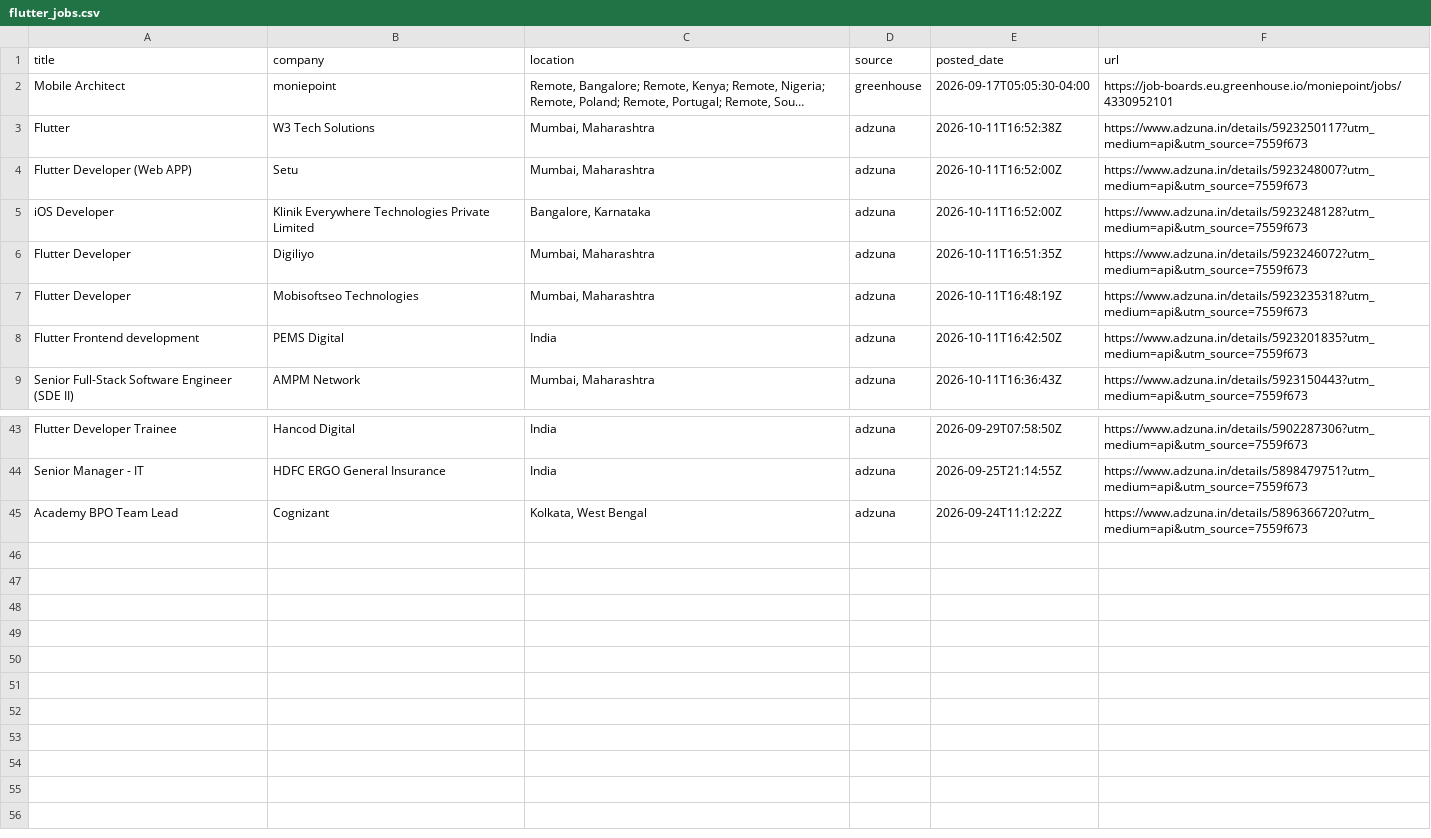
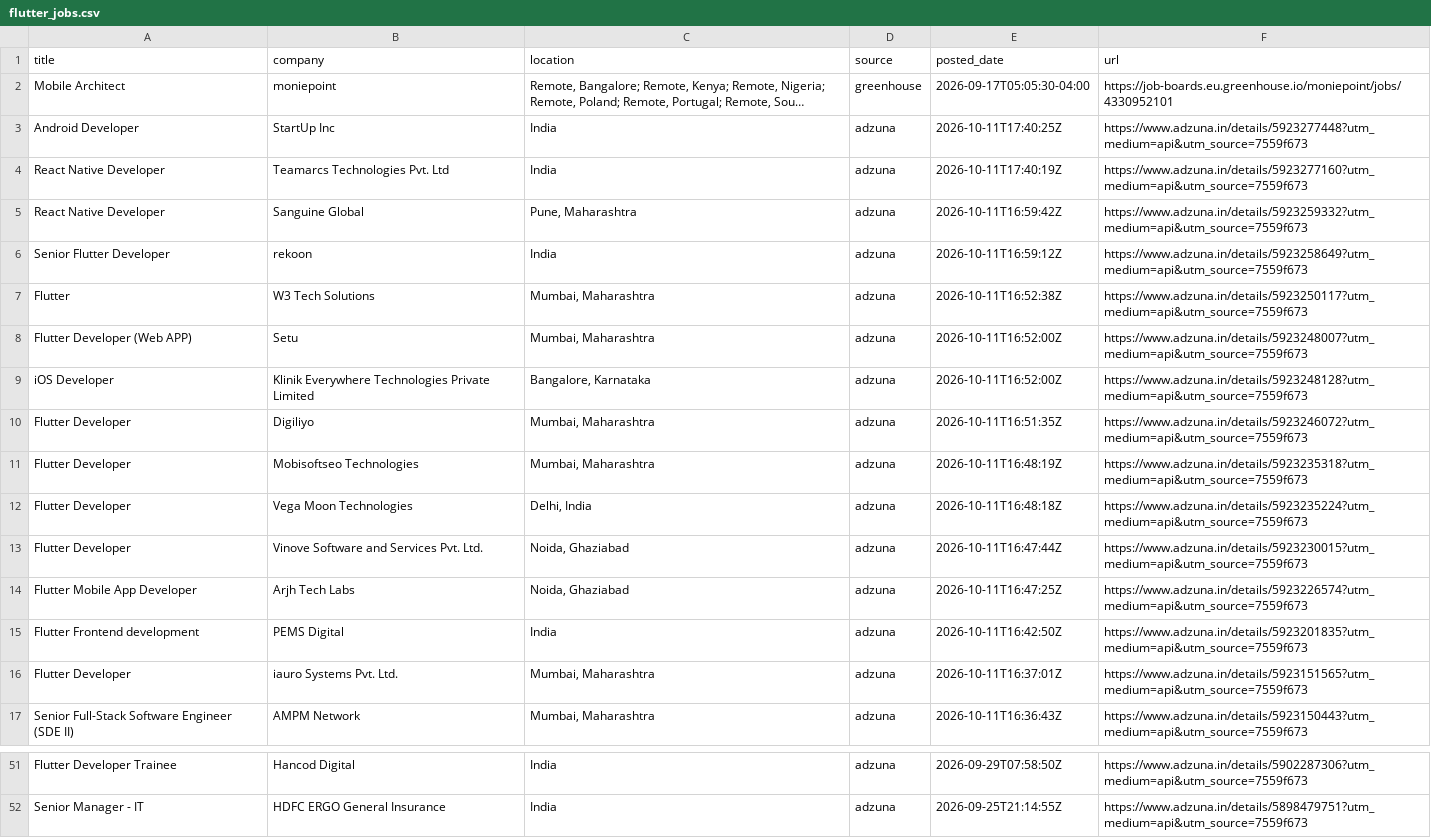
Before and after one commit to jatin-web/flutter-jobs-finder, a CSV file: output/flutter_jobs.csv, drawn as a sheet; only a part is shown, gaps mark what is left out; long unchanged cells end in …; removed rows and columns are numbered as before the commit, all else as after; the diff names each change by its address in the sheet, - before the commit and + after, or states it on an @@ line.

```diff
--- a/output/flutter_jobs.csv
+++ b/output/flutter_jobs.csv
+row 3: Android Developer | StartUp Inc | India | adzuna | 2026-10-11T17:40:25Z | https://www.adzuna.in/details/5923277448?utm_medium=api&utm_source=7559f673
+row 4: React Native Developer | Teamarcs Technologies Pvt. Ltd | India | adzuna | 2026-10-11T17:40:19Z | https://www.adzuna.in/details/5923277160?utm_medium=api&utm_source=7559f673
+row 5: React Native Developer | Sanguine Global | Pune, Maharashtra | adzuna | 2026-10-11T16:59:42Z | https://www.adzuna.in/details/5923259332?utm_medium=api&utm_source=7559f673
+row 6: Senior Flutter Developer | rekoon | India | adzuna | 2026-10-11T16:59:12Z | https://www.adzuna.in/details/5923258649?utm_medium=api&utm_source=7559f673
+row 12: Flutter Developer | Vega Moon Technologies | Delhi, India | adzuna | 2026-10-11T16:48:18Z | https://www.adzuna.in/details/5923235224?utm_medium=api&utm_source=7559f673
+row 13: Flutter Developer | Vinove Software and Services Pvt. Ltd. | Noida, Ghaziabad | adzuna | 2026-10-11T16:47:44Z | https://www.adzuna.in/details/5923230015?utm_medium=api&utm_source=7559f673
+row 14: Flutter Mobile App Developer | Arjh Tech Labs | Noida, Ghaziabad | adzuna | 2026-10-11T16:47:25Z | https://www.adzuna.in/details/5923226574?utm_medium=api&utm_source=7559f673
+row 16: Flutter Developer | iauro Systems Pvt. Ltd. | Mumbai, Maharashtra | adzuna | 2026-10-11T16:37:01Z | https://www.adzuna.in/details/5923151565?utm_medium=api&utm_source=7559f673
-row 45: Academy BPO Team Lead | Cognizant | Kolkata, West Bengal | adzuna | 2026-09-24T11:12:22Z | https://www.adzuna.in/details/5896366720?utm_medium=api&utm_source=7559f673
```
Also changed, not shown: 5 other files.
